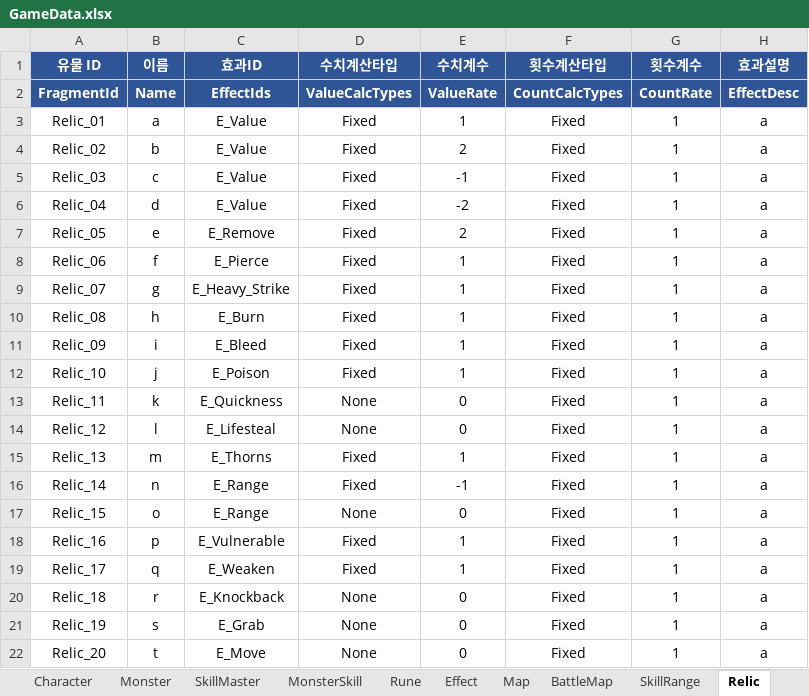
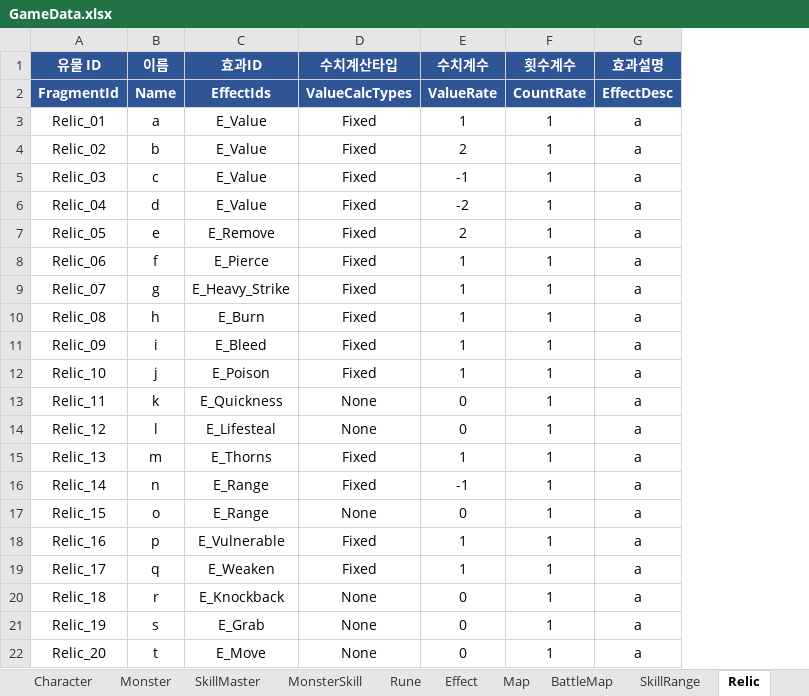
Before and after one commit to BIRANG22/RELIC, an Excel workbook: Assets/ExcelSource/GameData.xlsx, sheet Relic, drawn as a sheet; values as stored, in another font and other column widths than the file's, no borders; the diff names each change by its address in the sheet, - before the commit and + after, or states it on an @@ line.

```diff
--- a/Assets/ExcelSource/GameData.xlsx (sheet Relic)
+++ b/Assets/ExcelSource/GameData.xlsx (sheet Relic)
-column F (횟수계산타입), rows 2-22: CountCalcTypes | Fixed | Fixed | Fixed | Fixed | Fixed | Fixed | Fixed | Fixed | Fixed | Fixed | Fixed | Fixed | Fixed | Fixed | Fixed | Fixed | Fixed | Fixed | Fixed | Fixed
```
Also changed, not shown: 32 other files.
